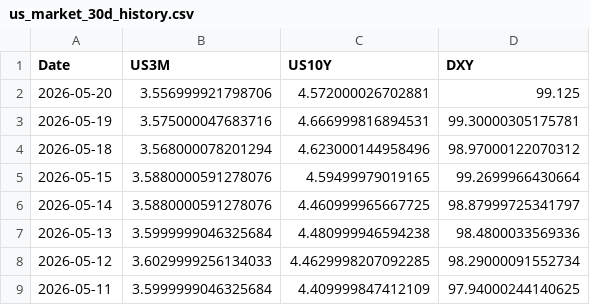
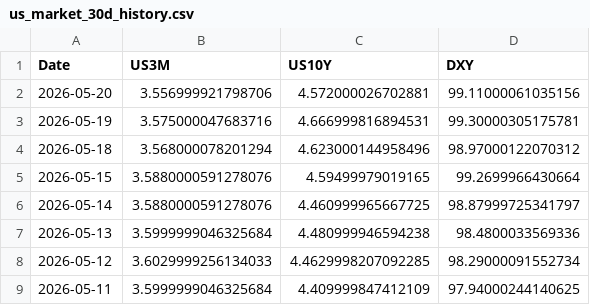
Before and after one commit to Mbnstk/market-data, a CSV file: us_market_30d_history.csv, drawn as a sheet; only a part is shown.

Commit message:
Market Update: 2026-05-21 12:04

```diff
--- a/us_market_30d_history.csv
+++ b/us_market_30d_history.csv
@@ -1,3 +1,3 @@
 Date,US3M,US10Y,DXY
-2026-05-20,3.556999921798706,4.572000026702881,99.125
+2026-05-20,3.556999921798706,4.572000026702881,99.11000061035156
 2026-05-19,3.575000047683716,4.666999816894531,99.30000305175781
```
